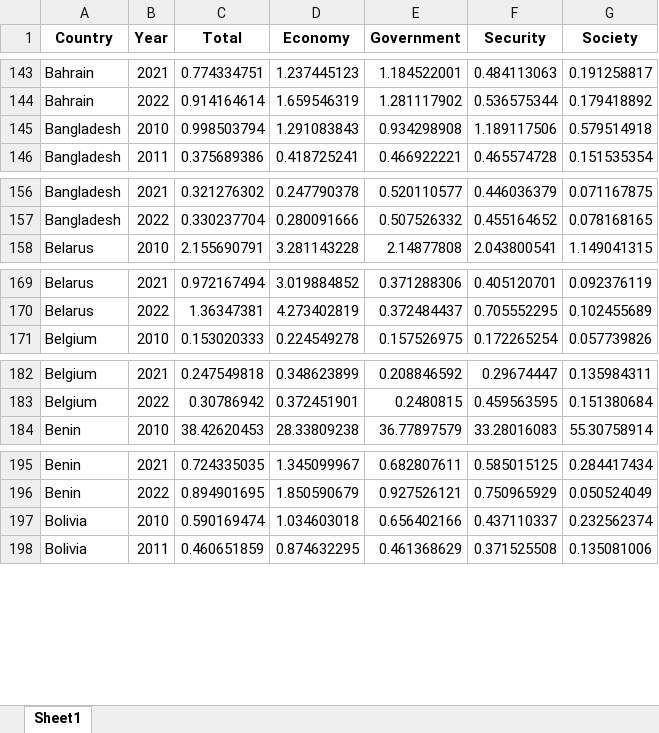
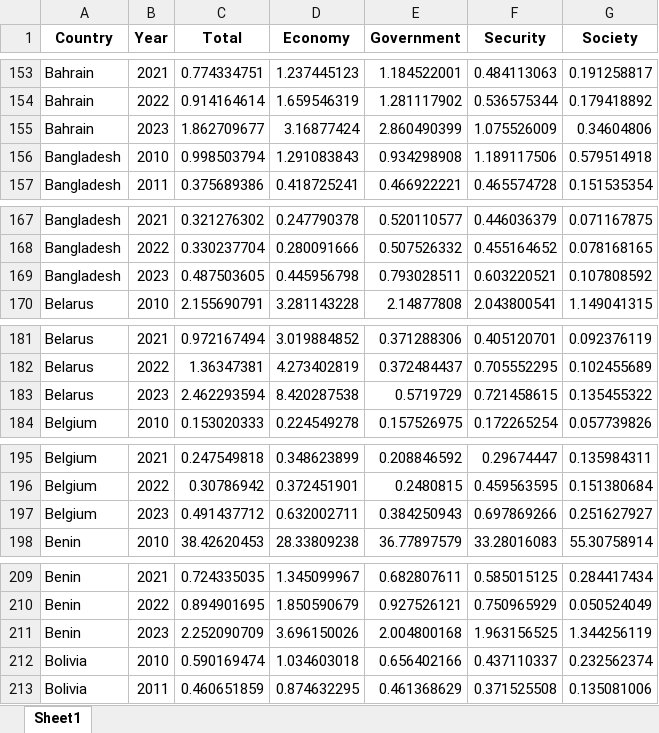
Before and after one commit to ha-pu/globaltrends_spri, an Excel workbook: data_spri.xlsx, sheet Sheet1, drawn as a sheet; only a part is shown, gaps mark what is left out; values as stored, in another font and other column widths than the file's, no borders; the diff covers the shown part only; the diff names each change by its address in the sheet, - before the commit and + after, or states it on an @@ line.

```diff
--- a/data_spri.xlsx (sheet Sheet1)
+++ b/data_spri.xlsx (sheet Sheet1)
+row 155: Bahrain | 2023 | 1.862709677 | 3.16877424 | 2.860490399 | 1.075526009 | 0.34604806
+row 169: Bangladesh | 2023 | 0.487503605 | 0.445956798 | 0.793028511 | 0.603220521 | 0.107808592
+row 183: Belarus | 2023 | 2.462293594 | 8.420287538 | 0.5719729 | 0.721458615 | 0.135455322
+row 197: Belgium | 2023 | 0.491437712 | 0.632002711 | 0.384250943 | 0.697869266 | 0.251627927
+row 211: Benin | 2023 | 2.252090709 | 3.696150026 | 2.004800168 | 1.963156525 | 1.344256119
```
Also changed, not shown: 144 added rows elsewhere in this sheet, input/spri_topics.xlsx, 13 other files.
